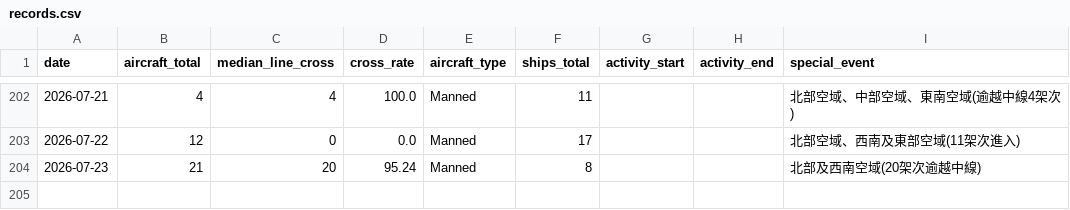
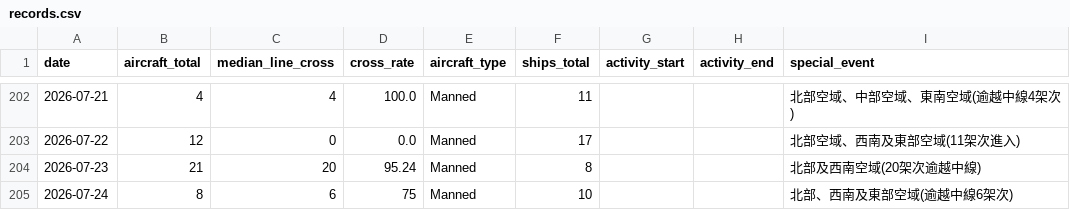
Before and after one commit to lioneer32232002-commits/pla-tracker, a CSV file: data/records.csv, drawn as a sheet; only a part is shown, gaps mark what is left out; the diff names each change by its address in the sheet, - before the commit and + after, or states it on an @@ line.

```diff
--- a/data/records.csv
+++ b/data/records.csv
+row 205: 2026-07-24 | 8 | 6 | 75 | Manned | 10 |  |  | 北部、西南及東部空域(逾越中線6架次)
```
Also changed, not shown: 10 other files.
